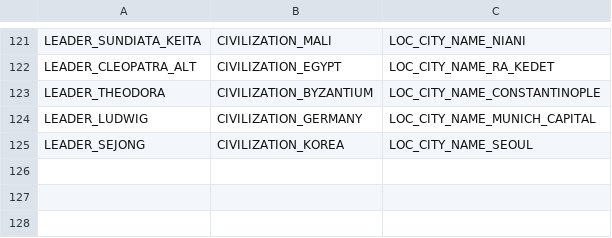
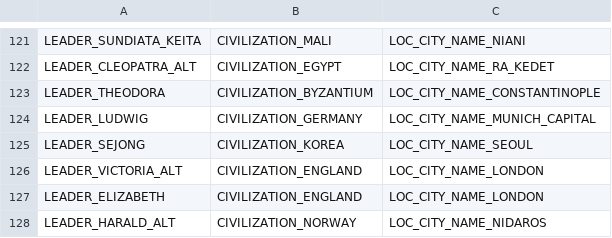
Before and after one commit to kremkrem/civ-blitz, a CSV file: src/main/resources/csv/CivilizationLeaders.csv, drawn as a sheet; only a part is shown, gaps mark what is left out.

```diff
--- a/src/main/resources/csv/CivilizationLeaders.csv
+++ b/src/main/resources/csv/CivilizationLeaders.csv
@@ -125 +125,4 @@ LEADER_LUDWIG,CIVILIZATION_GERMANY,LOC_CITY_NAME_MUNICH_CAPITAL
 LEADER_SEJONG,CIVILIZATION_KOREA,LOC_CITY_NAME_SEOUL
+LEADER_VICTORIA_ALT,CIVILIZATION_ENGLAND,LOC_CITY_NAME_LONDON
+LEADER_ELIZABETH,CIVILIZATION_ENGLAND,LOC_CITY_NAME_LONDON
+LEADER_HARALD_ALT,CIVILIZATION_NORWAY,LOC_CITY_NAME_NIDAROS
```
Also changed, not shown: src/main/resources/csv/LeaderArtDefs.csv, src/main/resources/csv/LeaderIcons.csv, 12 other files.
